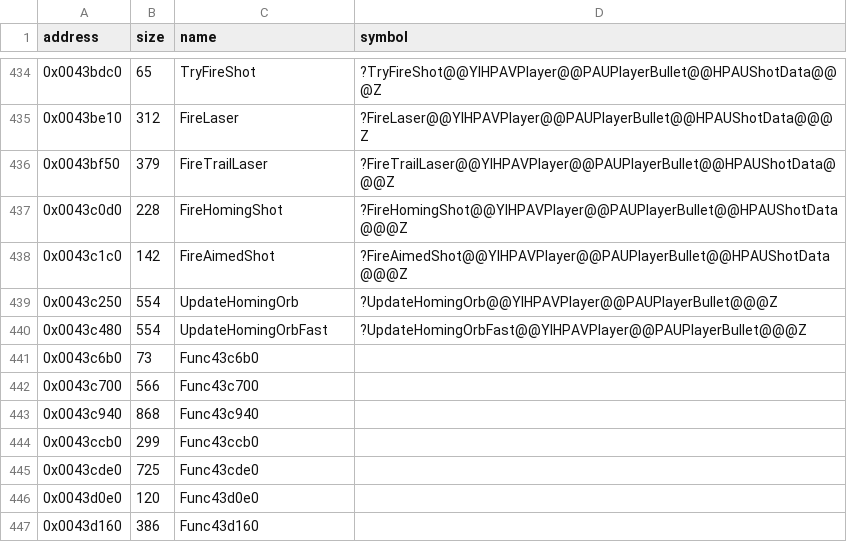
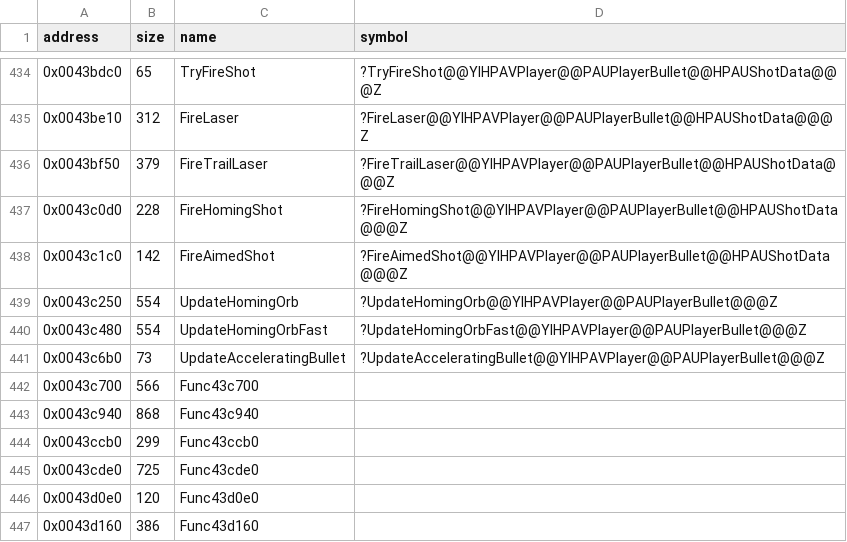
Before and after one commit to Cirno-Labs/th07, a CSV file: config/symbols.csv, drawn as a sheet; only a part is shown, gaps mark what is left out.

Commit message:
Decompile UpdateAcceleratingBullet (0x43c6b0)
Ported from th06's UpdateBullets, case 2, now its own function: the
upward acceleration is random, 0.27 plus up to 0.1, instead of 0.3.

```diff
--- a/config/symbols.csv
+++ b/config/symbols.csv
@@ -440,3 +440,3 @@ address,size,name,symbol
 0x0043c480,554,UpdateHomingOrbFast,?UpdateHomingOrbFast@@YIHPAVPlayer@@PAUPlayerBullet@@@Z
-0x0043c6b0,73,Func43c6b0,
+0x0043c6b0,73,UpdateAcceleratingBullet,?UpdateAcceleratingBullet@@YIHPAVPlayer@@PAUPlayerBullet@@@Z
 0x0043c700,566,Func43c700,
```
Also changed, not shown: 3 other files.
